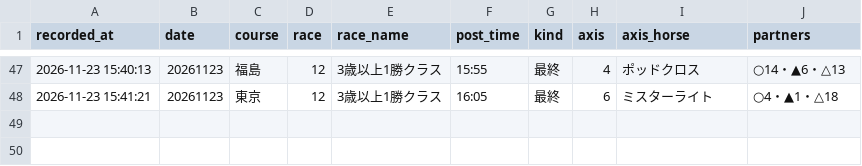
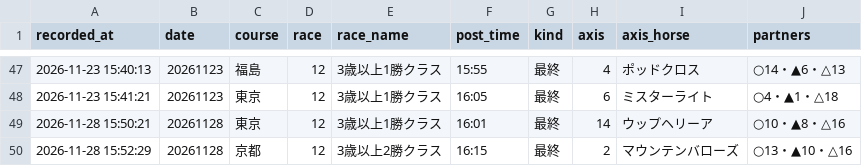
Before and after one commit to mtezoro-hash/keiba-picks, a CSV file: pro_picks.csv, drawn as a sheet; only a part is shown, gaps mark what is left out.

Commit message:
最終レース 20261128 京都12R

```diff
--- a/pro_picks.csv
+++ b/pro_picks.csv
@@ -48 +48,3 @@ recorded_at,date,course,race,race_name,post_time,kind,axis,axis_horse,partners
 2026-11-23 15:41:21,20261123,東京,12,3歳以上1勝クラス,16:05,最終,6,ミスターライト,○4・▲1・△18
+2026-11-28 15:50:21,20261128,東京,12,3歳以上1勝クラス,16:01,最終,14,ウップヘリーア,○10・▲8・△16
+2026-11-28 15:52:29,20261128,京都,12,3歳以上2勝クラス,16:15,最終,2,マウンテンバローズ,○13・▲10・△16
```
